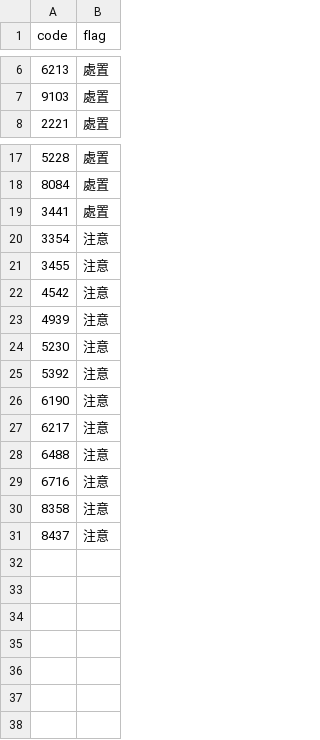
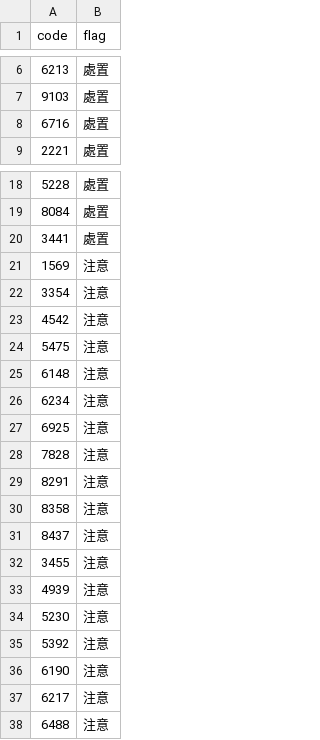
Before and after one commit to stevenhsiehsheng-ctrl/tw-stock-screener, a CSV file: data/extras/warnings.csv, drawn as a sheet; only a part is shown, gaps mark what is left out.

```diff
--- a/data/extras/warnings.csv
+++ b/data/extras/warnings.csv
@@ -7,2 +7,3 @@ code,flag
 9103,處置
+6716,處置
 2221,處置
@@ -19,5 +20,14 @@ code,flag
 3441,處置
+1569,注意
 3354,注意
+4542,注意
+5475,注意
+6148,注意
+6234,注意
+6925,注意
+7828,注意
+8291,注意
+8358,注意
+8437,注意
 3455,注意
-4542,注意
 4939,注意
@@ -28,4 +38 @@ code,flag
 6488,注意
-6716,注意
-8358,注意
-8437,注意
```
Also changed, not shown: data/extras/etf0050_w.csv, data/extras/inst.csv, 5 other files.
